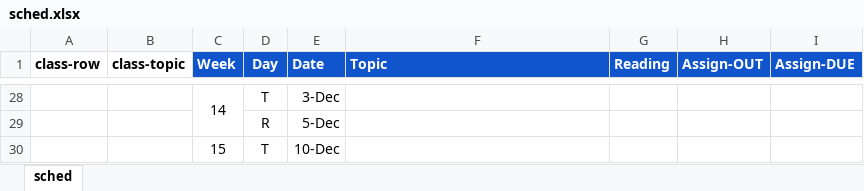
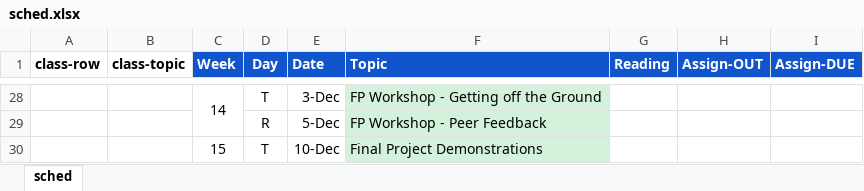
Before and after one commit to amosca01/SDS-CSC109, an Excel workbook: assets/sched.xlsx, sheet sched, drawn as a sheet; only a part is shown, gaps mark what is left out; values as stored, in another font and other column widths than the file's, no borders; the diff covers the shown part only; the diff names each change by its address in the sheet, - before the commit and + after, or states it on an @@ line.

```diff
--- a/assets/sched.xlsx (sheet sched)
+++ b/assets/sched.xlsx (sheet sched)
-F28 (Topic): (empty)
+F28 (Topic): FP Workshop - Getting off the Ground
-F28:F30 fill: none
+F28:F30 fill: #D3F1DB
-F29 (Topic): (empty)
+F29 (Topic): FP Workshop - Peer Feedback
-F30 (Topic): (empty)
+F30 (Topic): Final Project Demonstrations
```
Also changed, not shown: 1 added row, 1 removed row, 26 edited cells and cell formats elsewhere in this sheet.
